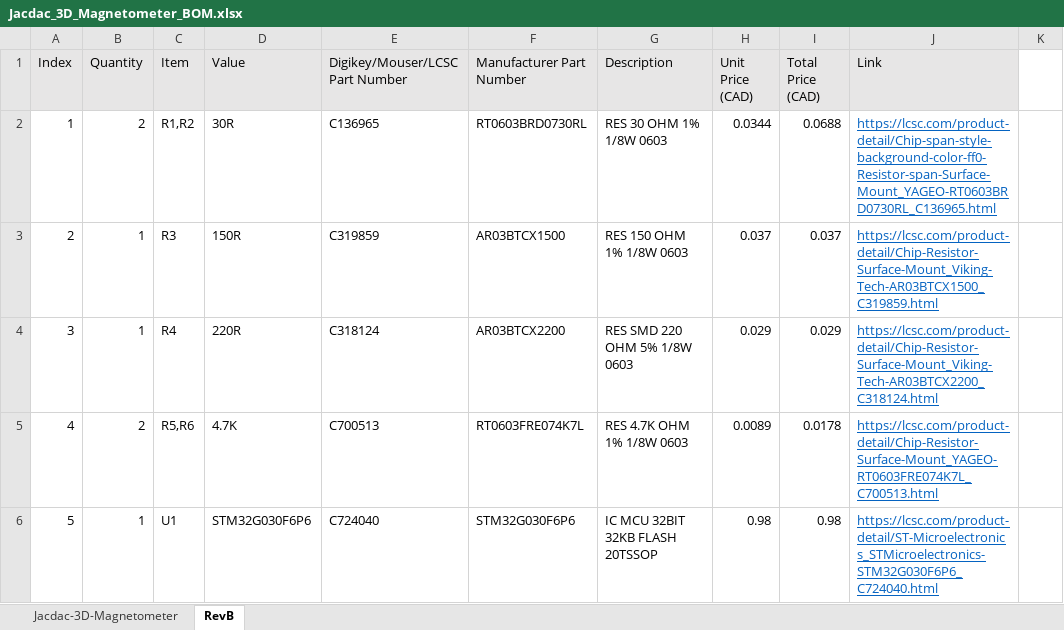
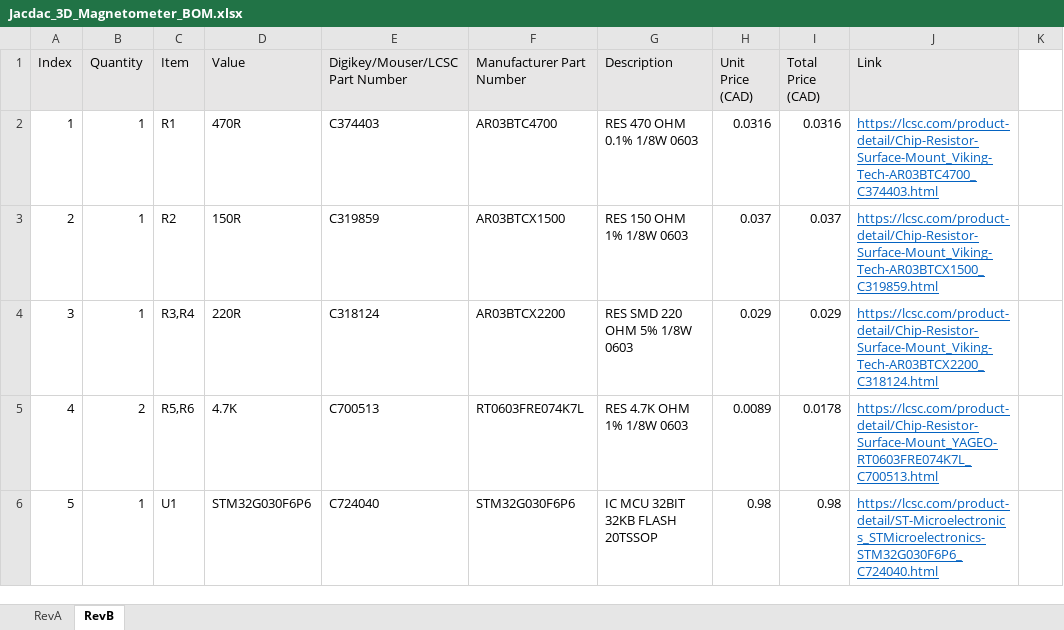
Before and after one commit to milador/Jacdac-3D-Magnetometer, an Excel workbook: Components/Jacdac_3D_Magnetometer_BOM.xlsx, sheet RevB, drawn as a sheet; only a part is shown; values as stored, in another font and other column widths than the file's, no borders; the diff covers the shown part only; the diff names each change by its address in the sheet, - before the commit and + after, or states it on an @@ line.

```diff
--- a/Components/Jacdac_3D_Magnetometer_BOM.xlsx (sheet RevB)
+++ b/Components/Jacdac_3D_Magnetometer_BOM.xlsx (sheet RevB)
-sheet tab: Jacdac-3D-Magnetometer
+sheet tab: RevA
-B2 (Quantity): 2
+B2 (Quantity): 1
-C2 (Item): R1,R2
+C2 (Item): R1
-D2 (Value): 30R
+D2 (Value): 470R
-E2 (Digikey/Mouser/LCSC Part Number): C136965
+E2 (Digikey/Mouser/LCSC Part Number): C374403
-F2 (Manufacturer Part Number): RT0603BRD0730RL
+F2 (Manufacturer Part Number): AR03BTC4700
-G2 (Description): RES 30 OHM 1% 1/8W 0603
+G2 (Description): RES 470 OHM 0.1% 1/8W 0603
-H2 (Unit Price (CAD)): 0.0344
+H2 (Unit Price (CAD)): 0.0316
-I2 (Total Price (CAD)): 0.0688
+I2 (Total Price (CAD)): 0.0316
-J2 (Link): https://lcsc.com/product-detail/Chip-span-style-background-color-ff0-Resistor-span-Surface-Mount_YAGEO-RT0603BRD0730RL_C136965.html
+J2 (Link): https://lcsc.com/product-detail/Chip-Resistor-Surface-Mount_Viking-Tech-AR03BTC4700_C374403.html
-C3 (Item): R3
+C3 (Item): R2
-C4 (Item): R4
+C4 (Item): R3,R4
```
Also changed, not shown: 21 edited cells elsewhere in this sheet, 15 other files.
